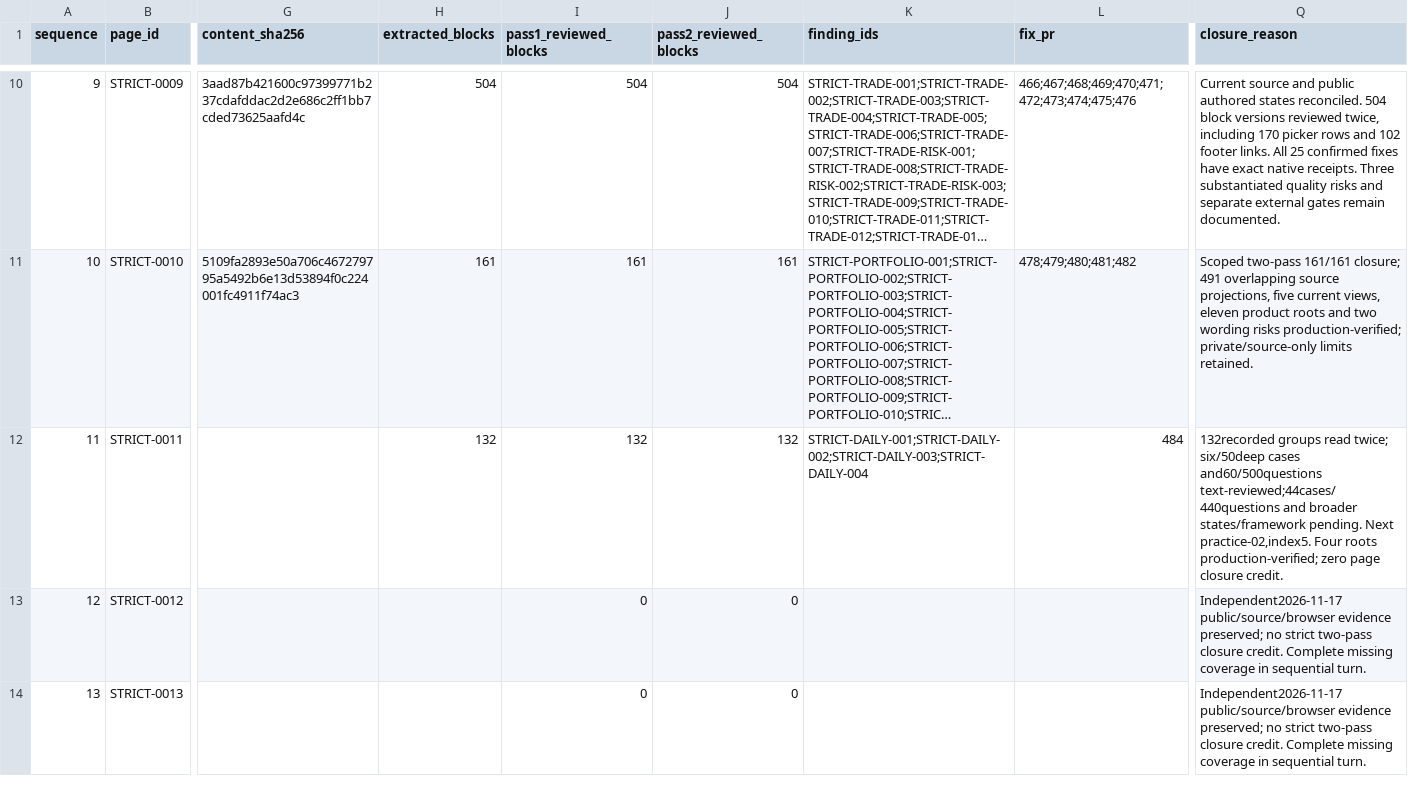
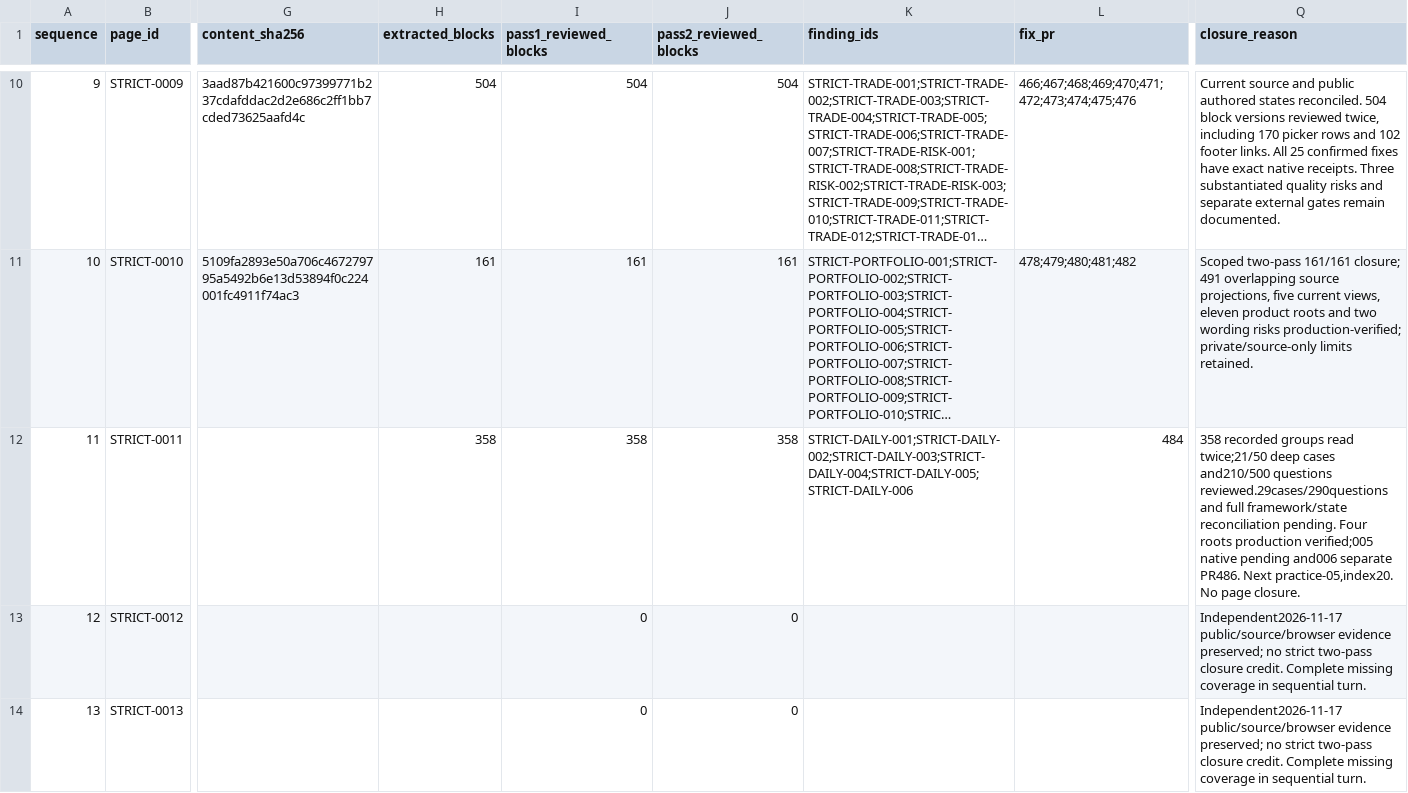
Before and after one commit to anugaweerasinghe1-del/trading101, a CSV file: docs/audits/issue-430/sequential-2026-11-16/page-queue.csv, drawn as a sheet; only a part is shown, gaps mark what is left out; long unchanged cells end in …; the diff names each change by its address in the sheet, - before the commit and + after, or states it on an @@ line.

Commit message:
docs(audit): reconcile declared Daily subset and validate negative controls

```diff
--- a/docs/audits/issue-430/sequential-2026-11-16/page-queue.csv
+++ b/docs/audits/issue-430/sequential-2026-11-16/page-queue.csv
-H12 (extracted_blocks): 132
+H12 (extracted_blocks): 358
-I12 (pass1_reviewed_blocks): 132
+I12 (pass1_reviewed_blocks): 358
-J12 (pass2_reviewed_blocks): 132
+J12 (pass2_reviewed_blocks): 358
-K12 (finding_ids): STRICT-DAILY-001;STRICT-DAILY-002;STRICT-DAILY-003;STRICT-DAILY-004
+K12 (finding_ids): STRICT-DAILY-001;STRICT-DAILY-002;STRICT-DAILY-003;STRICT-DAILY-004;STRICT-DAILY-005;STRICT-DAILY-006
-Q12 (closure_reason): 132recorded groups read twice; six/50deep cases and60/500questions text-reviewed;44cases/440questions and broader states/framework pending. Next practice-02,index5. Four roots production-verified; zero page closure credit.
+Q12 (closure_reason): 358 recorded groups read twice;21/50 deep cases and210/500 questions reviewed.29cases/290questions and full framework/state reconciliation pending. Four roots production verified;005 native pending and006 separate PR486. Next practice-05,index20. No page closure.
```
Also changed, not shown: 3 other files.
